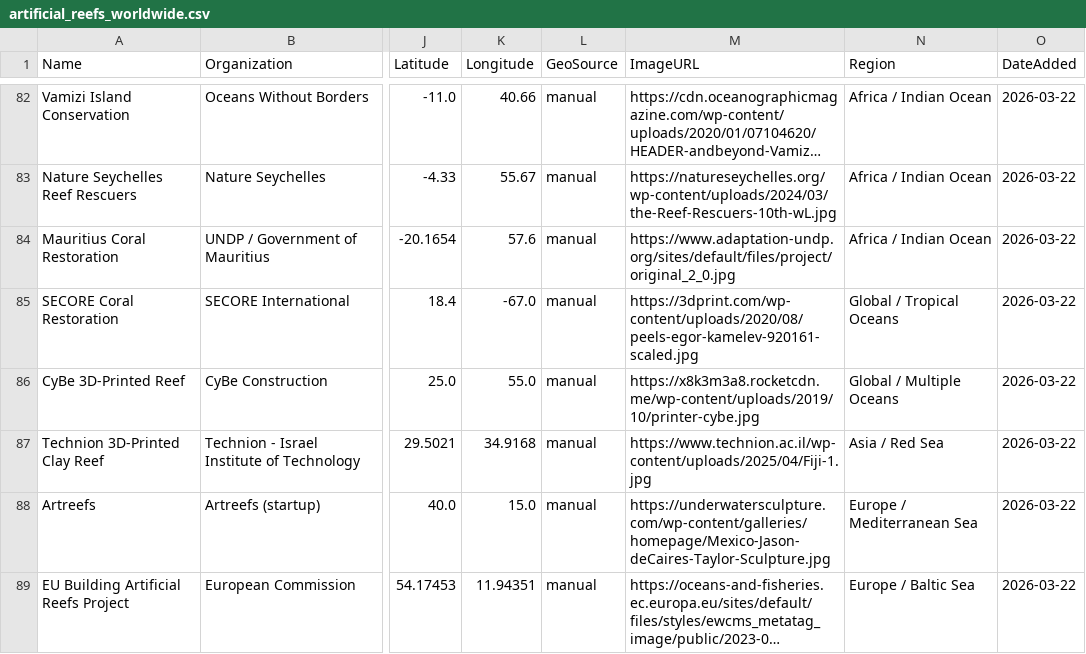
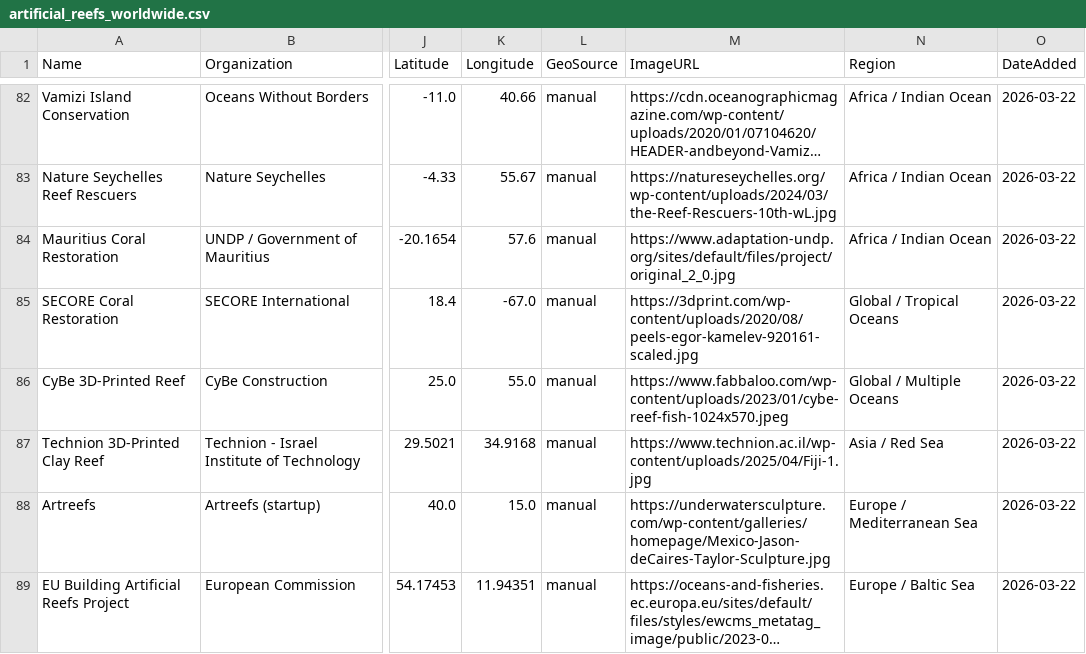
Before and after one commit to govind678/artificial-reefs-dashboard, a CSV file: artificial_reefs_worldwide.csv, drawn as a sheet; only a part is shown, gaps mark what is left out; long unchanged cells end in …; the diff covers the shown part only; the diff names each change by its address in the sheet, - before the commit and + after, or states it on an @@ line.

Commit message:
v1.22: Fix mobile header disappearing. Fixed broken Image URLs (#7)

```diff
--- a/artificial_reefs_worldwide.csv
+++ b/artificial_reefs_worldwide.csv
-M86 (ImageURL): https://x8k3m3a8.rocketcdn.me/wp-content/uploads/2019/10/printer-cybe.jpg
+M86 (ImageURL): https://www.fabbaloo.com/wp-content/uploads/2023/01/cybe-reef-fish-1024x570.jpeg
```
Also changed, not shown: 8 edited cells elsewhere in this file, 1 other file.
